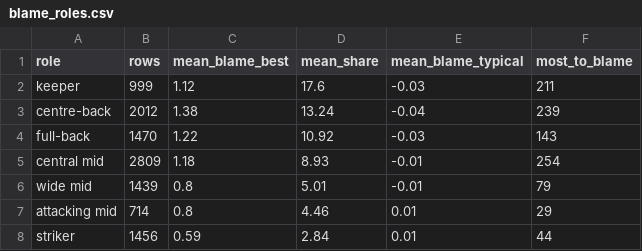
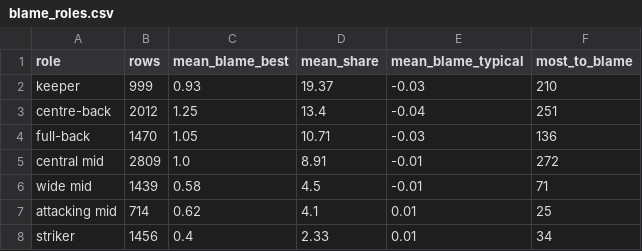
Before and after one commit to srinivasand04/dynamic-tactical-ai-football, a CSV file: outputs/blame/blame_roles.csv, drawn as a sheet.

```diff
--- a/outputs/blame/blame_roles.csv
+++ b/outputs/blame/blame_roles.csv
@@ -1,8 +1,8 @@
 role,rows,mean_blame_best,mean_share,mean_blame_typical,most_to_blame
-keeper,999,1.12,17.6,-0.03,211
-centre-back,2012,1.38,13.24,-0.04,239
-full-back,1470,1.22,10.92,-0.03,143
-central mid,2809,1.18,8.93,-0.01,254
-wide mid,1439,0.8,5.01,-0.01,79
-attacking mid,714,0.8,4.46,0.01,29
-striker,1456,0.59,2.84,0.01,44
+keeper,999,0.93,19.37,-0.03,210
+centre-back,2012,1.25,13.4,-0.04,251
+full-back,1470,1.05,10.71,-0.03,136
+central mid,2809,1.0,8.91,-0.01,272
+wide mid,1439,0.58,4.5,-0.01,71
+attacking mid,714,0.62,4.1,0.01,25
+striker,1456,0.4,2.33,0.01,34
```
Also changed, not shown: outputs/blame/blame_players.csv, 5 other files.
